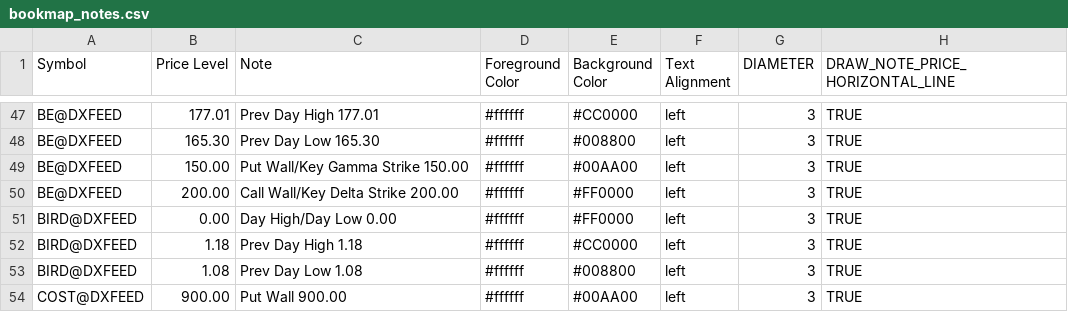
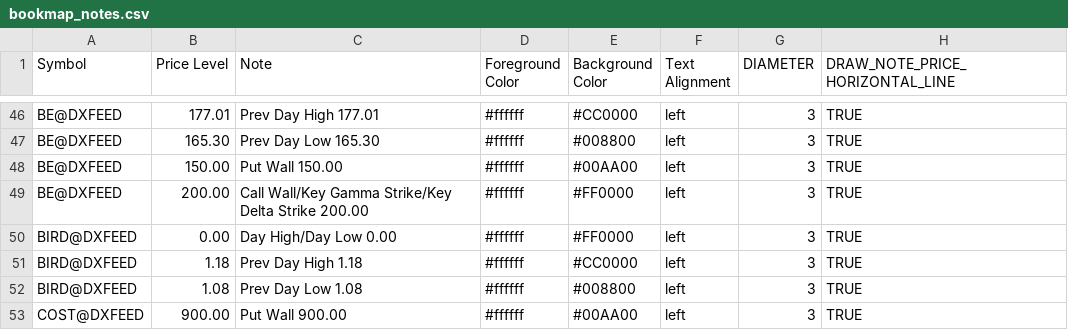
Before and after one commit to marciogmorales/toolbox, a CSV file: bookmap_notes.csv, drawn as a sheet; only a part is shown, gaps mark what is left out; the diff covers the shown part only.

Commit message:
chore: update bookmap notes (2026-11-24T09:36:31.218Z)

```diff
--- a/bookmap_notes.csv
+++ b/bookmap_notes.csv
@@ -48,4 +47,4 @@ BE@DXFEED,177.01,Prev Day High 177.01,#ffffff,#CC0000,left,3,TRUE
 BE@DXFEED,165.30,Prev Day Low 165.30,#ffffff,#008800,left,3,TRUE
-BE@DXFEED,150.00,Put Wall/Key Gamma Strike 150.00,#ffffff,#00AA00,left,3,TRUE
-BE@DXFEED,200.00,Call Wall/Key Delta Strike 200.00,#ffffff,#FF0000,left,3,TRUE
+BE@DXFEED,150.00,Put Wall 150.00,#ffffff,#00AA00,left,3,TRUE
+BE@DXFEED,200.00,Call Wall/Key Gamma Strike/Key Delta Strike 200.00,#ffffff,#FF0000,left,3,TRUE
 BIRD@DXFEED,0.00,Day High/Day Low 0.00,#ffffff,#FF0000,left,3,TRUE
```
Also changed, not shown: 2 added rows, 3 removed rows and 6 edited cells elsewhere in this file.
